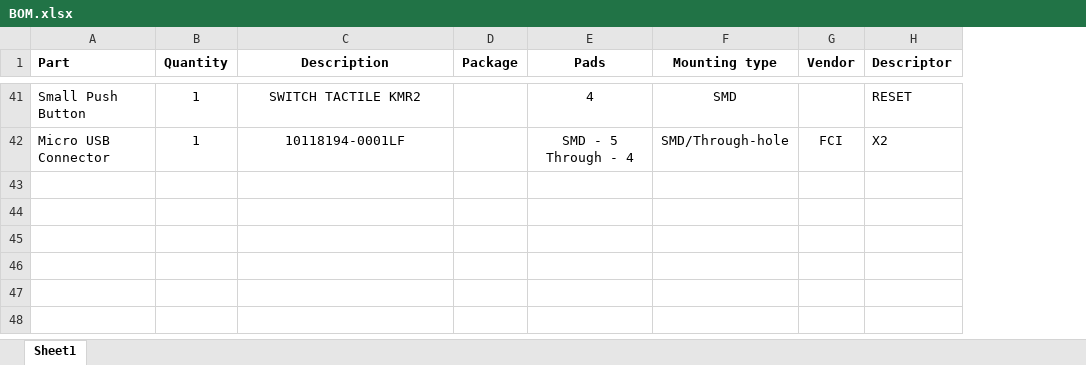
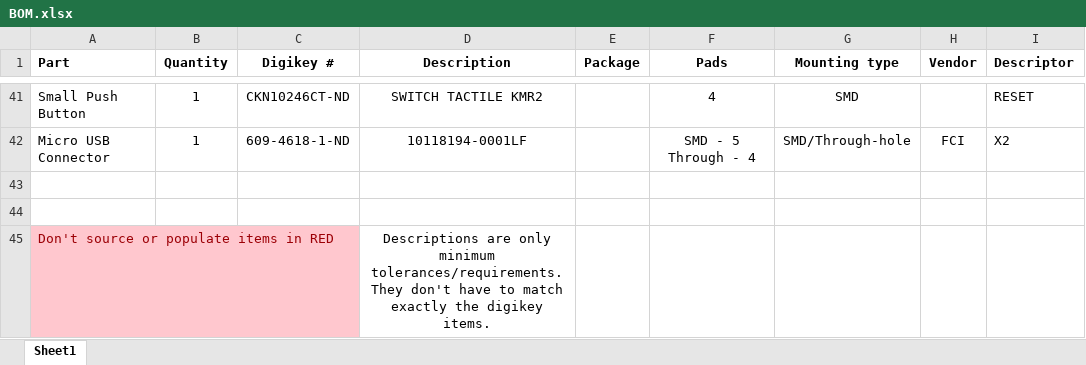
Before and after one commit to BLEduino/bleduino-hardware, an Excel workbook: Bill of Materials/BOM.xlsx, sheet Sheet1, drawn as a sheet; only a part is shown, gaps mark what is left out; values as stored, in another font and other column widths than the file's, no borders; the diff covers the shown part only; the diff names each change by its address in the sheet, - before the commit and + after, or states it on an @@ line.

```diff
--- a/Bill of Materials/BOM.xlsx (sheet Sheet1)
+++ b/Bill of Materials/BOM.xlsx (sheet Sheet1)
+column C (Digikey #), rows 41-42: CKN10246CT-ND | 609-4618-1-ND
+row 43: (empty)
+row 44: (empty)
+row 45: Don't source or populate items in RED |  |  | Descriptions are only minimum tolerances/requirements. They don't have to match exactly the digikey items.
```
Also changed, not shown: 11 edited cells and cell formats elsewhere in this sheet, 29 other files.
